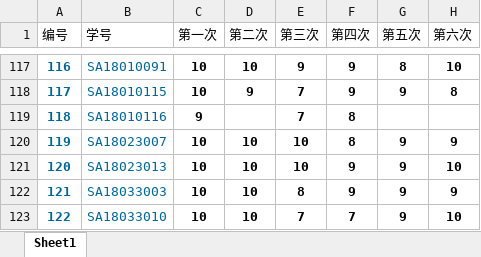
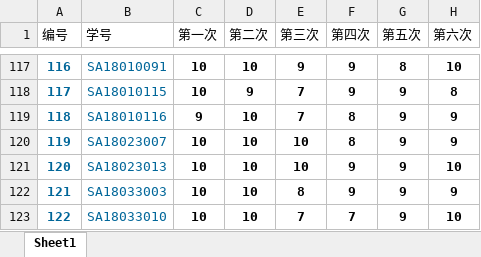
Before and after one commit to ShenghaiRong/suanfasheji2019, an Excel workbook: score/算法作业成绩汇总.xlsx, sheet Sheet1, drawn as a sheet; only a part is shown, gaps mark what is left out; values as stored, in another font and other column widths than the file's, no borders; the diff names each change by its address in the sheet, - before the commit and + after, or states it on an @@ line.

```diff
--- a/score/算法作业成绩汇总.xlsx (sheet Sheet1)
+++ b/score/算法作业成绩汇总.xlsx (sheet Sheet1)
-D119 (第二次): (empty)
+D119 (第二次): 10
-G119 (第五次): (empty)
+G119 (第五次): 9
-H119 (第六次): (empty)
+H119 (第六次): 9
```
Also changed, not shown: score/电子版作业成绩.xlsx.
